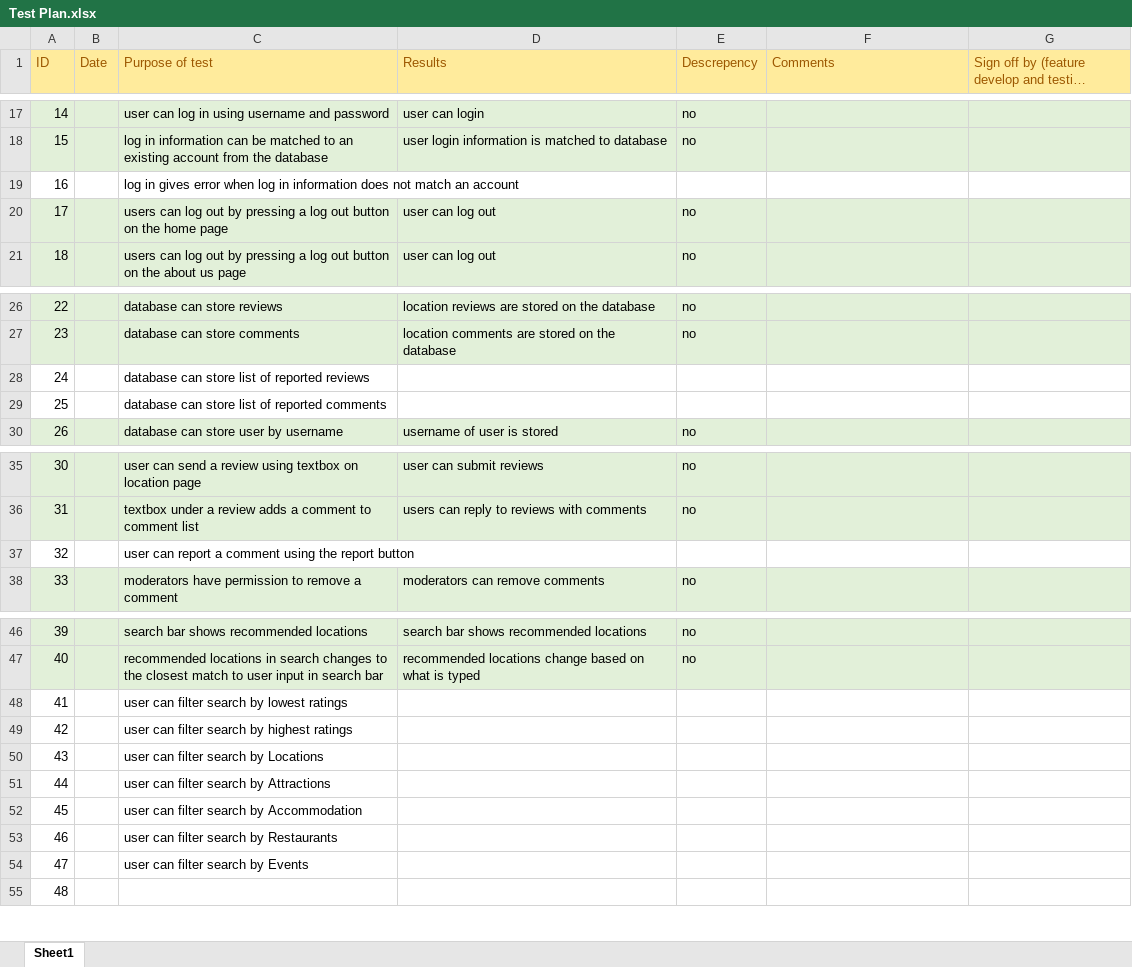
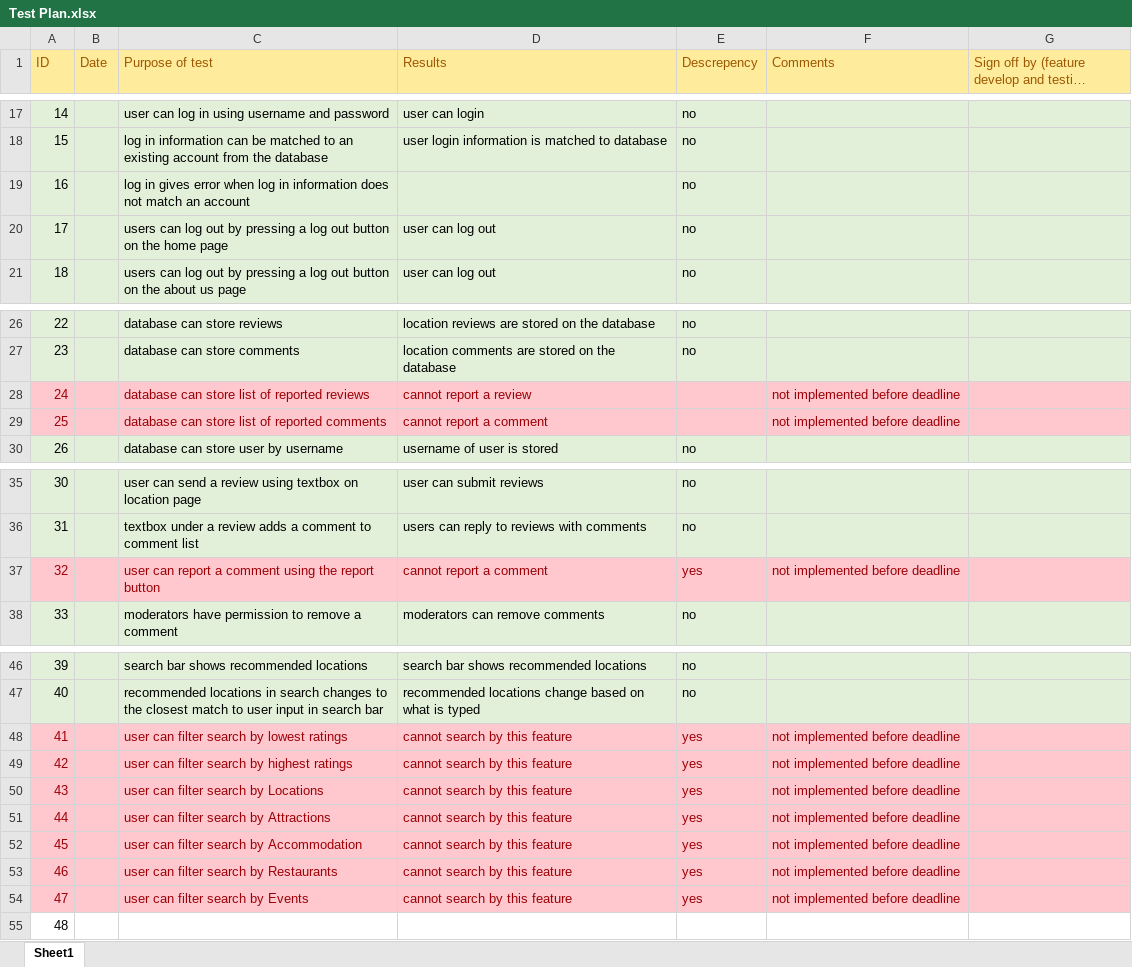
Before and after one commit to IsaacdmDunn/Software-Engineering-Principles, an Excel workbook: Test Plan.xlsx, sheet Sheet1, drawn as a sheet; only a part is shown, gaps mark what is left out; long unchanged cells end in …; values as stored, in another font and other column widths than the file's, no borders; the diff names each change by its address in the sheet, - before the commit and + after, or states it on an @@ line.

Commit message:
test finished

```diff
--- a/Test Plan.xlsx (sheet Sheet1)
+++ b/Test Plan.xlsx (sheet Sheet1)
-A19:G19 fill: none
+A19:G19 fill: #E2F0D9
-E19 (Descrepency): (empty)
+E19 (Descrepency): no
-A28:G29 fill: none
+A28:G29 fill: #FFC7CE
-A28:A29 text colour: black
+A28:A29 text colour: #9C0006
-C28:C29 text colour: black
+C28:C29 text colour: #9C0006
-D28 (Results): (empty)
+D28 (Results): cannot report a review
-F28:F29 (Comments): (empty)
+F28:F29 (Comments): not implemented before deadline
-D29 (Results): (empty)
+D29 (Results): cannot report a comment
-A37:G37 fill: none
+A37:G37 fill: #FFC7CE
-A37 text colour: black
+A37 text colour: #9C0006
-C37 text colour: black
+C37 text colour: #9C0006
-D37 (Results): (empty)
+D37 (Results): cannot report a comment
-E37 (Descrepency): (empty)
+E37 (Descrepency): yes
-F37 (Comments): (empty)
+F37 (Comments): not implemented before deadline
-A48:G54 fill: none
+A48:G54 fill: #FFC7CE
-A48:A54 text colour: black
+A48:A54 text colour: #9C0006
-C48:C54 text colour: black
+C48:C54 text colour: #9C0006
-D48:D54 (Results): (empty)
+D48:D54 (Results): cannot search by this feature
-E48:E54 (Descrepency): (empty)
+E48:E54 (Descrepency): yes
-F48:F54 (Comments): (empty)
+F48:F54 (Comments): not implemented before deadline
```
